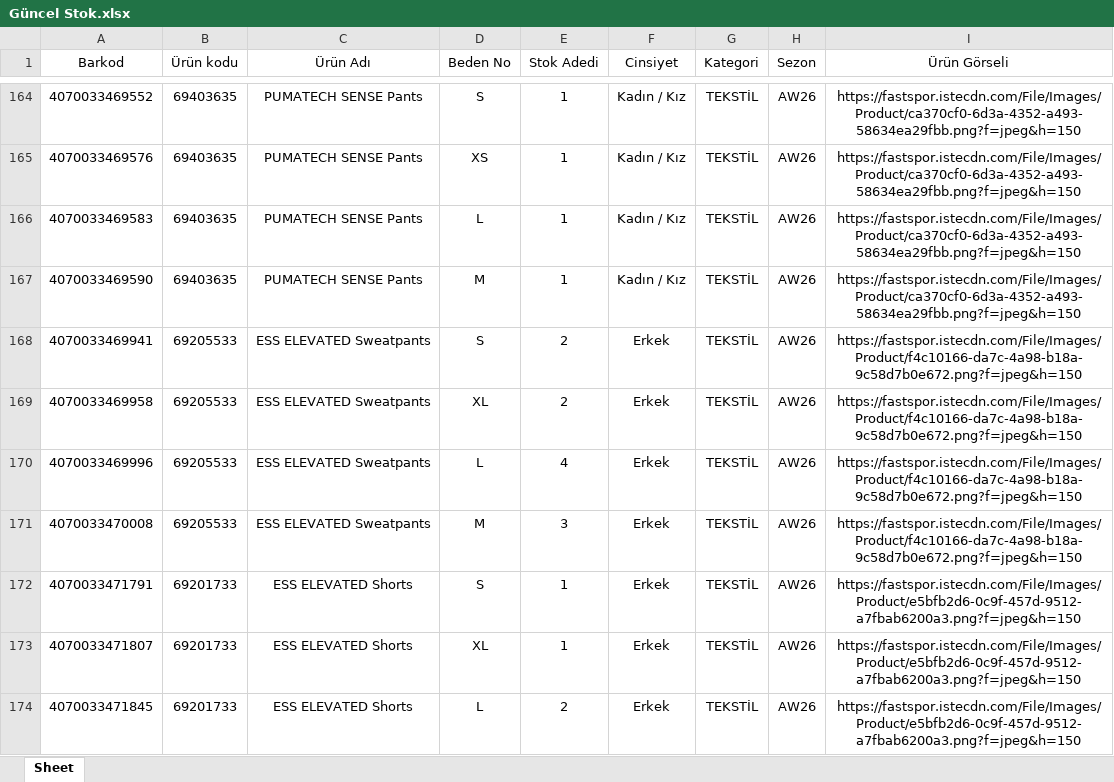
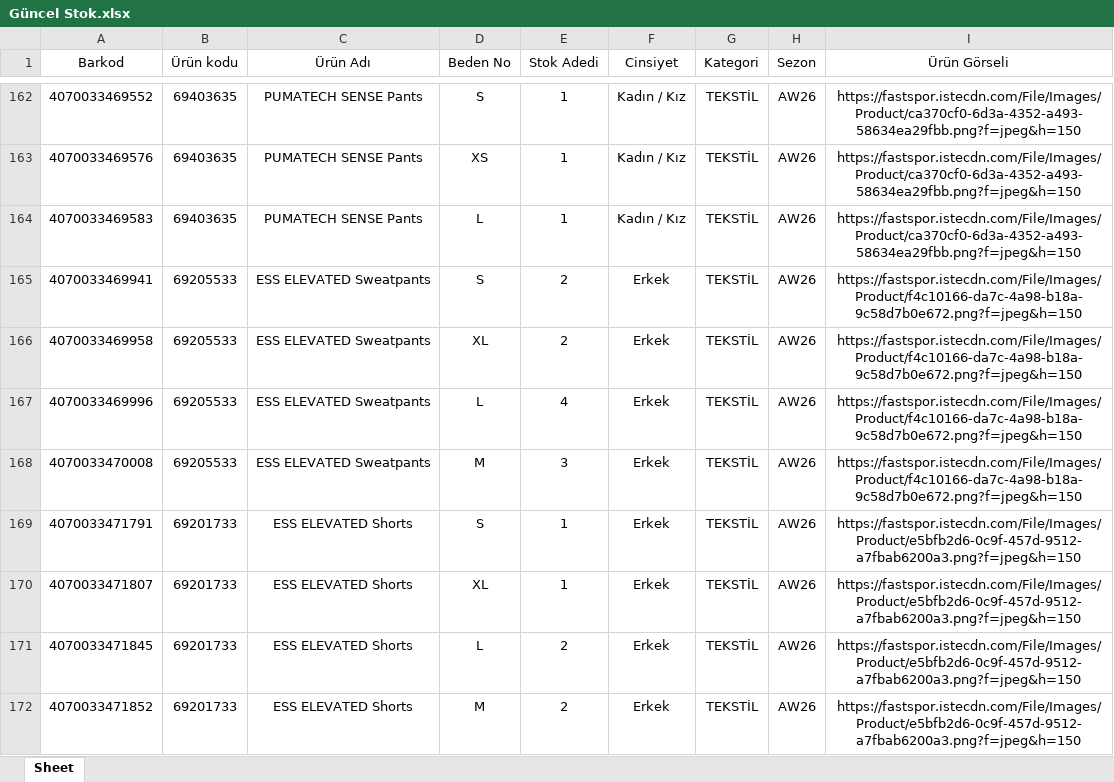
Before and after one commit to dagitmacmustafaberaat-create/puma-smart-assistant, an Excel workbook: Güncel Stok.xlsx, sheet Sheet, drawn as a sheet; only a part is shown, gaps mark what is left out; the shorter side is filled out with more unchanged rows; values as stored, in another font and other column widths than the file's, no borders; removed rows and columns are numbered as before the commit, all else as after; the diff covers the shown part only; the diff names each change by its address in the sheet, - before the commit and + after, or states it on an @@ line.

```diff
--- a/Güncel Stok.xlsx (sheet Sheet)
+++ b/Güncel Stok.xlsx (sheet Sheet)
-row 167: 4070033469590 | 69403635 | PUMATECH SENSE Pants | M | 1 | Kadın / Kız | TEKSTİL | AW26 | https://fastspor.istecdn.com/File/Images/Product/ca370cf0-6d3a-4352-a493-58634ea29fbb.png?f=jpeg&h=150
```
Also changed, not shown: 2 added rows, 22 removed rows, 22 moved rows and 35 edited cells elsewhere in this sheet.
